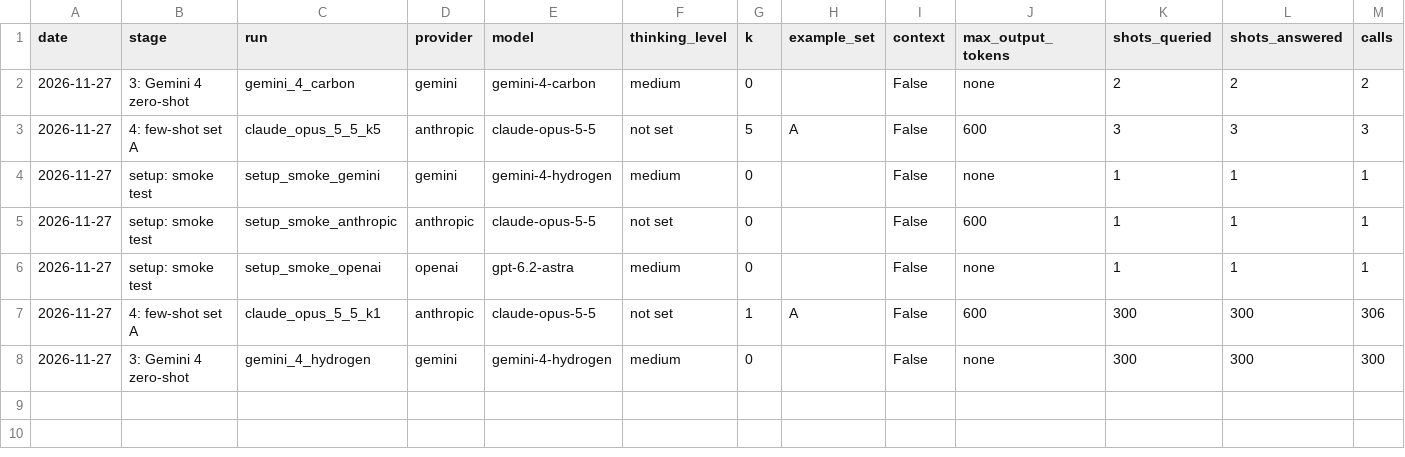
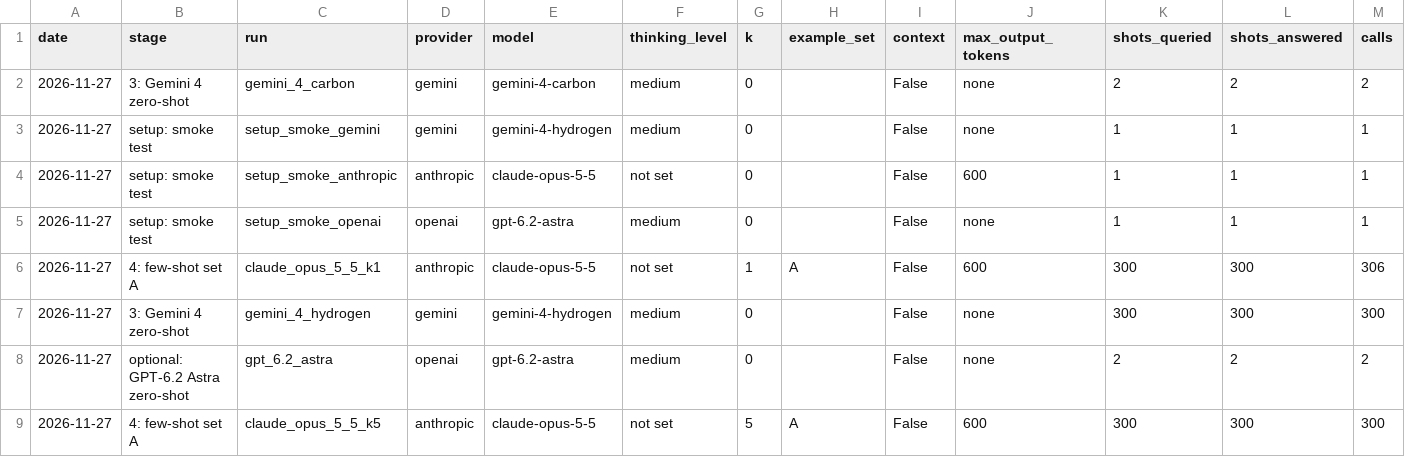
Before and after one commit to whotank/vlm-xg-benchmark, a CSV file: results/cost_log.csv, drawn as a sheet; only a part is shown; removed rows and columns are numbered as before the commit, all else as after; rows hold the shown columns only; the diff names each change by its address in the sheet, - before the commit and + after, or states it on an @@ line.

```diff
--- a/results/cost_log.csv
+++ b/results/cost_log.csv
-row 3: 2026-11-27 | 4: few-shot set A | claude_opus_5_5_k5 | anthropic | claude-opus-5-5 | not set | 5 | A | False | 600 | 3 | 3 | 3
+row 8: 2026-11-27 | optional: GPT-6.2 Astra zero-shot | gpt_6.2_astra | openai | gpt-6.2-astra | medium | 0 |  | False | none | 2 | 2 | 2
+row 9: 2026-11-27 | 4: few-shot set A | claude_opus_5_5_k5 | anthropic | claude-opus-5-5 | not set | 5 | A | False | 600 | 300 | 300 | 300
```
Also changed, not shown: 5 other files.
